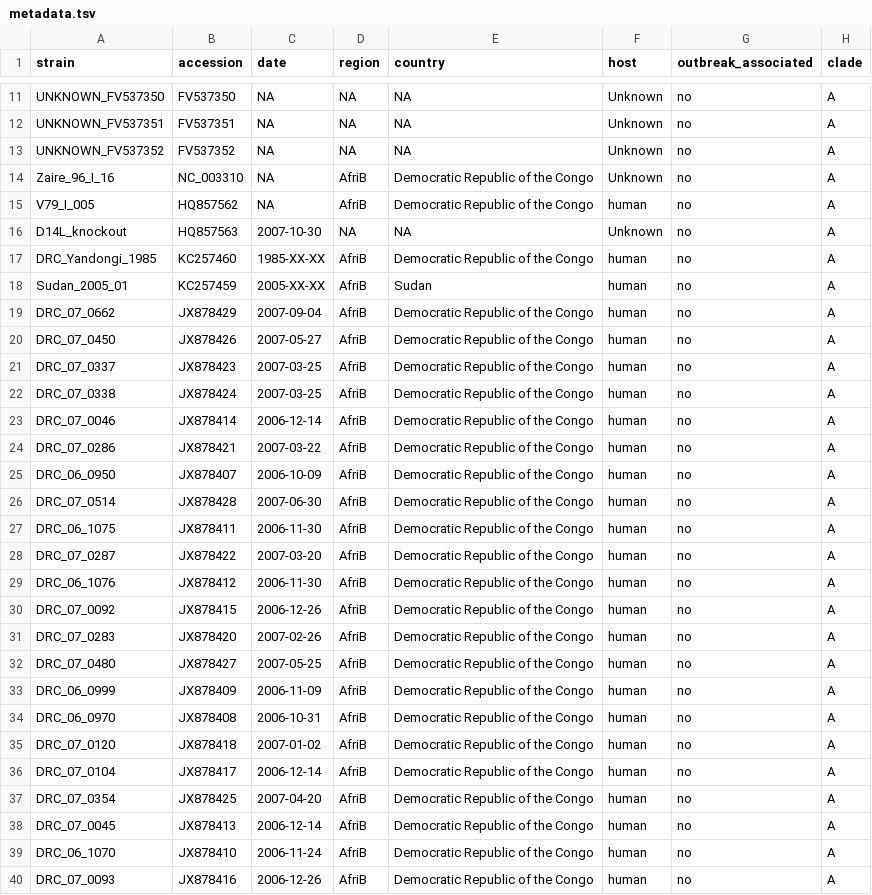
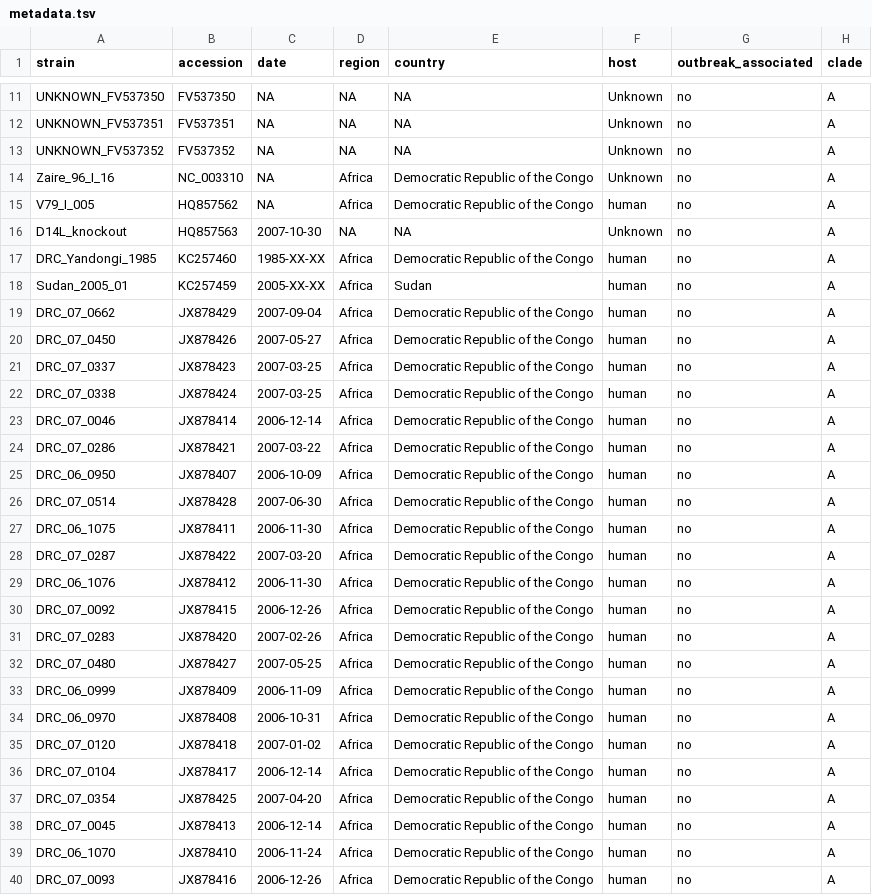
Before and after one commit to nextstrain/mpox, a TSV file: example_data/metadata.tsv, drawn as a sheet; only a part is shown, gaps mark what is left out; the diff covers the shown part only.

Commit message:
fix metadata

```diff
--- a/example_data/metadata.tsv
+++ b/example_data/metadata.tsv
@@ -13,28 +13,28 @@ UNKNOWN_FV537351	FV537351	NA	NA	NA	Unknown	no	A
 UNKNOWN_FV537352	FV537352	NA	NA	NA	Unknown	no	A
-Zaire_96_I_16	NC_003310	NA	AfriB	Democratic Republic of the Congo	Unknown	no	A
-V79_I_005	HQ857562	NA	AfriB	Democratic Republic of the Congo	human	no	A
+Zaire_96_I_16	NC_003310	NA	Africa	Democratic Republic of the Congo	Unknown	no	A
+V79_I_005	HQ857562	NA	Africa	Democratic Republic of the Congo	human	no	A
 D14L_knockout	HQ857563	2007-10-30	NA	NA	Unknown	no	A
-DRC_Yandongi_1985	KC257460	1985-XX-XX	AfriB	Democratic Republic of the Congo	human	no	A
-Sudan_2005_01	KC257459	2005-XX-XX	AfriB	Sudan	human	no	A
-DRC_07_0662	JX878429	2007-09-04	AfriB	Democratic Republic of the Congo	human	no	A
-DRC_07_0450	JX878426	2007-05-27	AfriB	Democratic Republic of the Congo	human	no	A
-DRC_07_0337	JX878423	2007-03-25	AfriB	Democratic Republic of the Congo	human	no	A
-DRC_07_0338	JX878424	2007-03-25	AfriB	Democratic Republic of the Congo	human	no	A
-DRC_07_0046	JX878414	2006-12-14	AfriB	Democratic Republic of the Congo	human	no	A
-DRC_07_0286	JX878421	2007-03-22	AfriB	Democratic Republic of the Congo	human	no	A
-DRC_06_0950	JX878407	2006-10-09	AfriB	Democratic Republic of the Congo	human	no	A
-DRC_07_0514	JX878428	2007-06-30	AfriB	Democratic Republic of the Congo	human	no	A
-DRC_06_1075	JX878411	2006-11-30	AfriB	Democratic Republic of the Congo	human	no	A
-DRC_07_0287	JX878422	2007-03-20	AfriB	Democratic Republic of the Congo	human	no	A
-DRC_06_1076	JX878412	2006-11-30	AfriB	Democratic Republic of the Congo	human	no	A
-DRC_07_0092	JX878415	2006-12-26	AfriB	Democratic Republic of the Congo	human	no	A
-DRC_07_0283	JX878420	2007-02-26	AfriB	Democratic Republic of the Congo	human	no	A
-DRC_07_0480	JX878427	2007-05-25	AfriB	Democratic Republic of the Congo	human	no	A
-DRC_06_0999	JX878409	2006-11-09	AfriB	Democratic Republic of the Congo	human	no	A
-DRC_06_0970	JX878408	2006-10-31	AfriB	Democratic Republic of the Congo	human	no	A
-DRC_07_0120	JX878418	2007-01-02	AfriB	Democratic Republic of the Congo	human	no	A
-DRC_07_0104	JX878417	2006-12-14	AfriB	Democratic Republic of the Congo	human	no	A
-DRC_07_0354	JX878425	2007-04-20	AfriB	Democratic Republic of the Congo	human	no	A
-DRC_07_0045	JX878413	2006-12-14	AfriB	Democratic Republic of the Congo	human	no	A
-DRC_06_1070	JX878410	2006-11-24	AfriB	Democratic Republic of the Congo	human	no	A
-DRC_07_0093	JX878416	2006-12-26	AfriB	Democratic Republic of the Congo	human	no	A
+DRC_Yandongi_1985	KC257460	1985-XX-XX	Africa	Democratic Republic of the Congo	human	no	A
+Sudan_2005_01	KC257459	2005-XX-XX	Africa	Sudan	human	no	A
+DRC_07_0662	JX878429	2007-09-04	Africa	Democratic Republic of the Congo	human	no	A
+DRC_07_0450	JX878426	2007-05-27	Africa	Democratic Republic of the Congo	human	no	A
+DRC_07_0337	JX878423	2007-03-25	Africa	Democratic Republic of the Congo	human	no	A
+DRC_07_0338	JX878424	2007-03-25	Africa	Democratic Republic of the Congo	human	no	A
+DRC_07_0046	JX878414	2006-12-14	Africa	Democratic Republic of the Congo	human	no	A
+DRC_07_0286	JX878421	2007-03-22	Africa	Democratic Republic of the Congo	human	no	A
+DRC_06_0950	JX878407	2006-10-09	Africa	Democratic Republic of the Congo	human	no	A
+DRC_07_0514	JX878428	2007-06-30	Africa	Democratic Republic of the Congo	human	no	A
+DRC_06_1075	JX878411	2006-11-30	Africa	Democratic Republic of the Congo	human	no	A
+DRC_07_0287	JX878422	2007-03-20	Africa	Democratic Republic of the Congo	human	no	A
+DRC_06_1076	JX878412	2006-11-30	Africa	Democratic Republic of the Congo	human	no	A
+DRC_07_0092	JX878415	2006-12-26	Africa	Democratic Republic of the Congo	human	no	A
+DRC_07_0283	JX878420	2007-02-26	Africa	Democratic Republic of the Congo	human	no	A
+DRC_07_0480	JX878427	2007-05-25	Africa	Democratic Republic of the Congo	human	no	A
+DRC_06_0999	JX878409	2006-11-09	Africa	Democratic Republic of the Congo	human	no	A
+DRC_06_0970	JX878408	2006-10-31	Africa	Democratic Republic of the Congo	human	no	A
+DRC_07_0120	JX878418	2007-01-02	Africa	Democratic Republic of the Congo	human	no	A
+DRC_07_0104	JX878417	2006-12-14	Africa	Democratic Republic of the Congo	human	no	A
+DRC_07_0354	JX878425	2007-04-20	Africa	Democratic Republic of the Congo	human	no	A
+DRC_07_0045	JX878413	2006-12-14	Africa	Democratic Republic of the Congo	human	no	A
+DRC_06_1070	JX878410	2006-11-24	Africa	Democratic Republic of the Congo	human	no	A
+DRC_07_0093	JX878416	2006-12-26	Africa	Democratic Republic of the Congo	human	no	A
```
Also changed, not shown: 49 edited cells elsewhere in this file.
